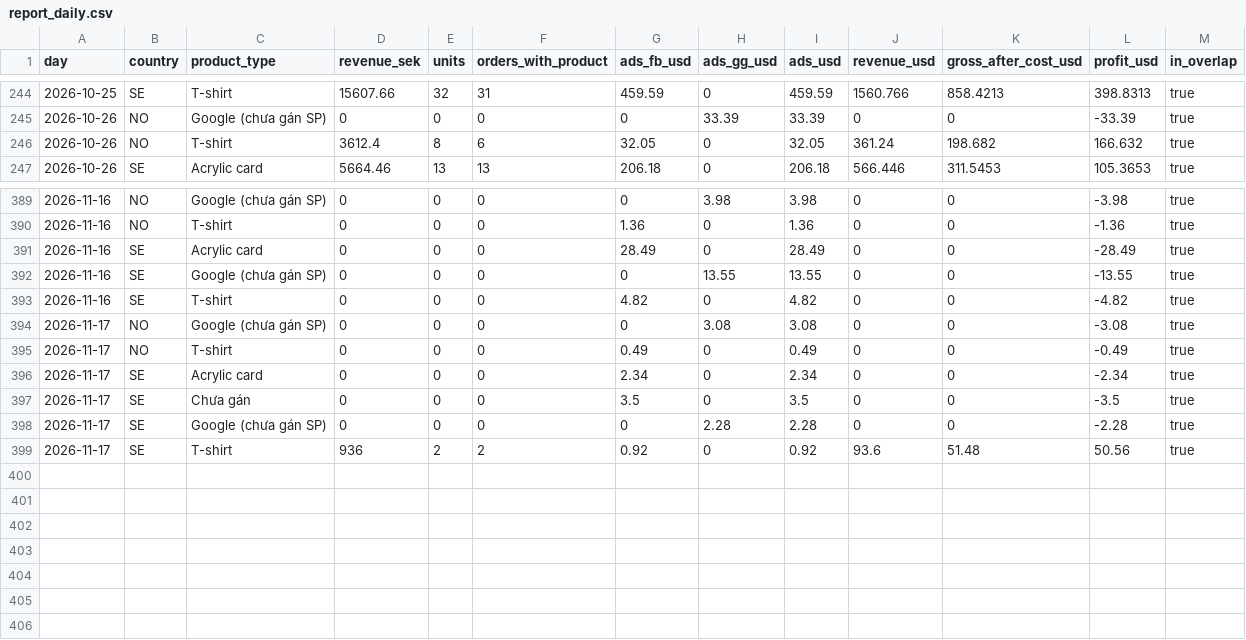
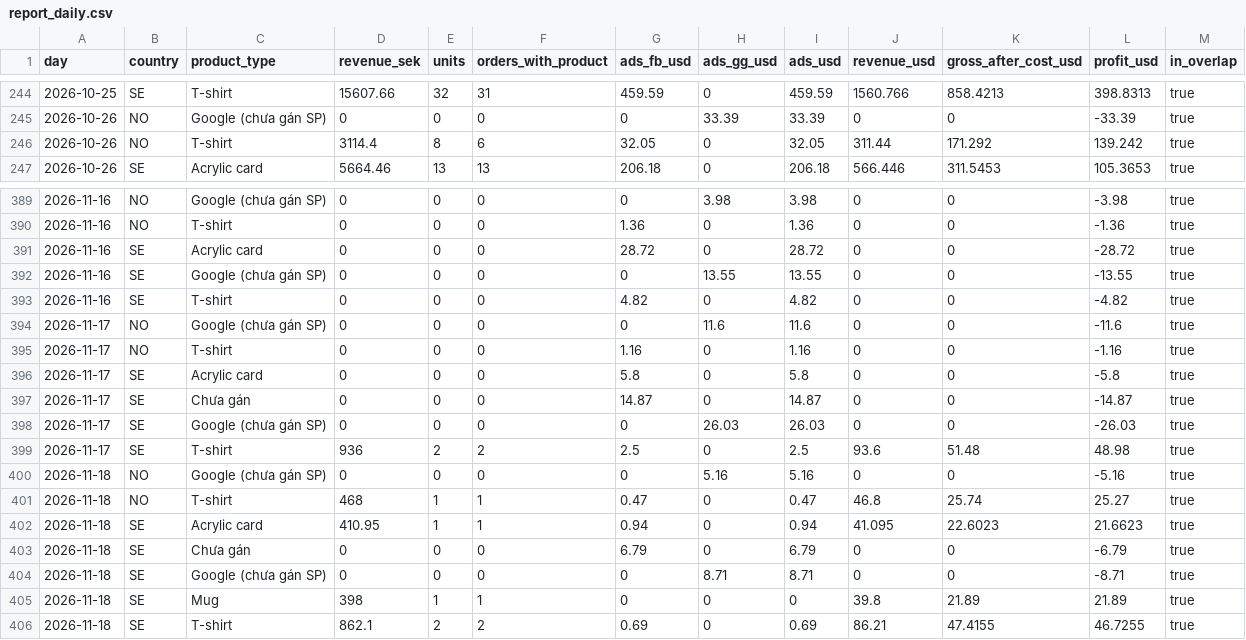
Before and after one commit to tiendatpham2407-bot/dashboard, a CSV file: report_daily.csv, drawn as a sheet; only a part is shown, gaps mark what is left out; the diff covers the shown part only.

Commit message:
Cập nhật report_daily.csv 2026-11-19 09:32

```diff
--- a/report_daily.csv
+++ b/report_daily.csv
@@ -245,3 +245,3 @@ day,country,product_type,revenue_sek,units,orders_with_product,ads_fb_usd,ads_gg
 2026-10-26,NO,Google (chưa gán SP),0,0,0,0,33.39,33.39,0,0,-33.39,true
-2026-10-26,NO,T-shirt,3612.4,8,6,32.05,0,32.05,361.24,198.682,166.632,true
+2026-10-26,NO,T-shirt,3114.4,8,6,32.05,0,32.05,311.44,171.292,139.242,true
 2026-10-26,SE,Acrylic card,5664.46,13,13,206.18,0,206.18,566.446,311.5453,105.3653,true
@@ -390,10 +390,17 @@ day,country,product_type,revenue_sek,units,orders_with_product,ads_fb_usd,ads_gg
 2026-11-16,NO,T-shirt,0,0,0,1.36,0,1.36,0,0,-1.36,true
-2026-11-16,SE,Acrylic card,0,0,0,28.49,0,28.49,0,0,-28.49,true
+2026-11-16,SE,Acrylic card,0,0,0,28.72,0,28.72,0,0,-28.72,true
 2026-11-16,SE,Google (chưa gán SP),0,0,0,0,13.55,13.55,0,0,-13.55,true
 2026-11-16,SE,T-shirt,0,0,0,4.82,0,4.82,0,0,-4.82,true
-2026-11-17,NO,Google (chưa gán SP),0,0,0,0,3.08,3.08,0,0,-3.08,true
-2026-11-17,NO,T-shirt,0,0,0,0.49,0,0.49,0,0,-0.49,true
-2026-11-17,SE,Acrylic card,0,0,0,2.34,0,2.34,0,0,-2.34,true
-2026-11-17,SE,Chưa gán,0,0,0,3.5,0,3.5,0,0,-3.5,true
-2026-11-17,SE,Google (chưa gán SP),0,0,0,0,2.28,2.28,0,0,-2.28,true
-2026-11-17,SE,T-shirt,936,2,2,0.92,0,0.92,93.6,51.48,50.56,true
+2026-11-17,NO,Google (chưa gán SP),0,0,0,0,11.6,11.6,0,0,-11.6,true
+2026-11-17,NO,T-shirt,0,0,0,1.16,0,1.16,0,0,-1.16,true
+2026-11-17,SE,Acrylic card,0,0,0,5.8,0,5.8,0,0,-5.8,true
+2026-11-17,SE,Chưa gán,0,0,0,14.87,0,14.87,0,0,-14.87,true
+2026-11-17,SE,Google (chưa gán SP),0,0,0,0,26.03,26.03,0,0,-26.03,true
+2026-11-17,SE,T-shirt,936,2,2,2.5,0,2.5,93.6,51.48,48.98,true
+2026-11-18,NO,Google (chưa gán SP),0,0,0,0,5.16,5.16,0,0,-5.16,true
+2026-11-18,NO,T-shirt,468,1,1,0.47,0,0.47,46.8,25.74,25.27,true
+2026-11-18,SE,Acrylic card,410.95,1,1,0.94,0,0.94,41.095,22.6023,21.6623,true
+2026-11-18,SE,Chưa gán,0,0,0,6.79,0,6.79,0,0,-6.79,true
+2026-11-18,SE,Google (chưa gán SP),0,0,0,0,8.71,8.71,0,0,-8.71,true
+2026-11-18,SE,Mug,398,1,1,0,0,0,39.8,21.89,21.89,true
+2026-11-18,SE,T-shirt,862.1,2,2,0.69,0,0.69,86.21,47.4155,46.7255,true
```
Also changed, not shown: 4 edited cells elsewhere in this file.
